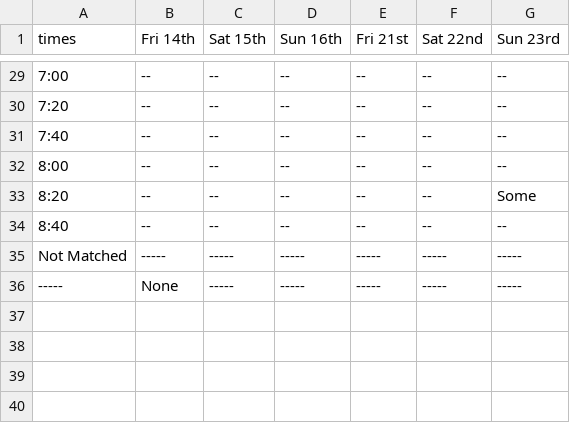
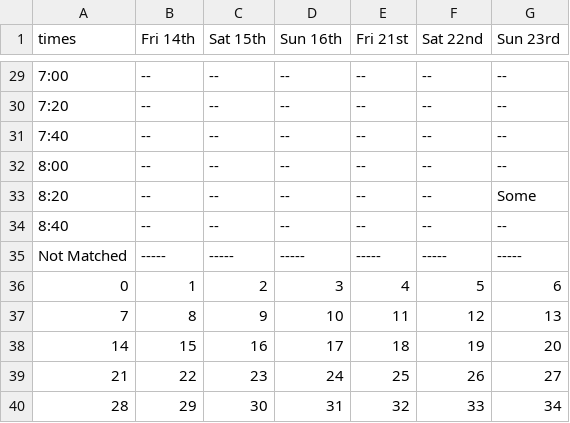
Before and after one commit to defjosiah/ScheduleInterviews, a CSV file: csv/out.csv, drawn as a sheet; only a part is shown, gaps mark what is left out.

```diff
--- a/csv/out.csv
+++ b/csv/out.csv
@@ -35,2 +35,6 @@ times,Fri  14th,Sat  15th,Sun  16th,Fri  21st,Sat  22nd,Sun  23rd
 Not Matched,-----,-----,-----,-----,-----,-----
------,None,-----,-----,-----,-----,-----
+0,1,2,3,4,5,6
+7,8,9,10,11,12,13
+14,15,16,17,18,19,20
+21,22,23,24,25,26,27
+28,29,30,31,32,33,34
```
Also changed, not shown: 1 other file.
